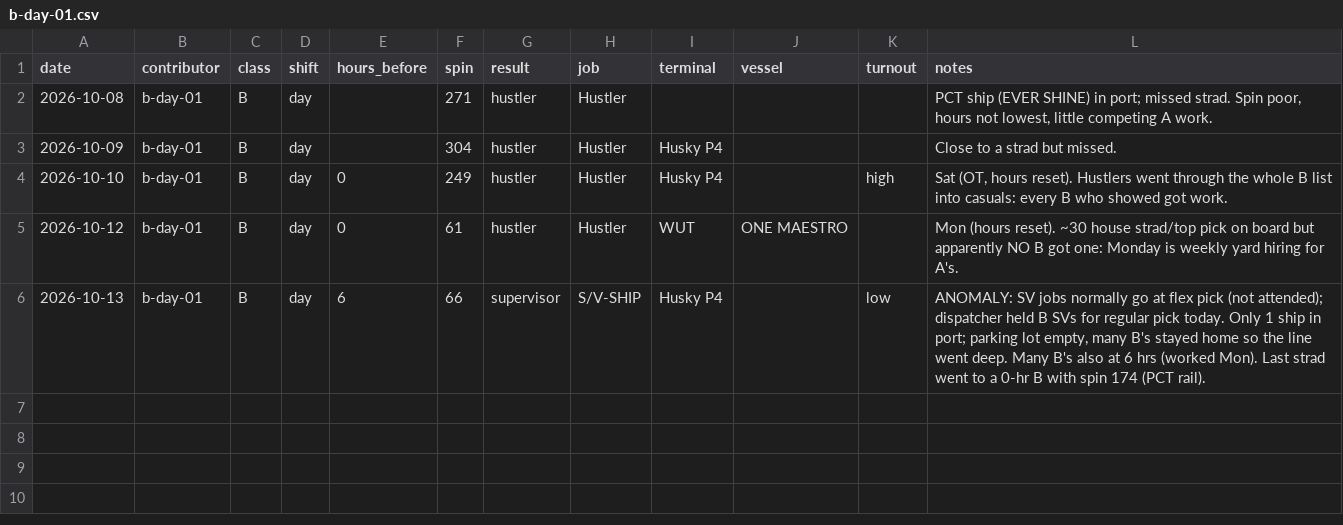
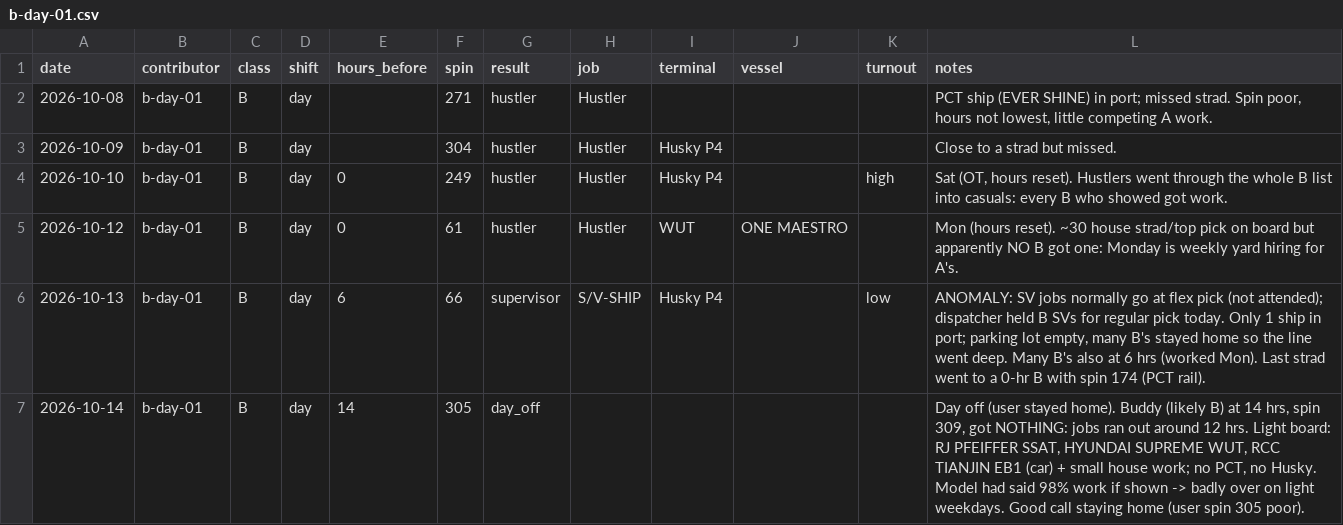
Before and after one commit to TheJoe1990/Ilwu, a CSV file: data/outcomes/b-day-01.csv, drawn as a sheet; the diff names each change by its address in the sheet, - before the commit and + after, or states it on an @@ line.

```diff
--- a/data/outcomes/b-day-01.csv
+++ b/data/outcomes/b-day-01.csv
+row 7: 2026-10-14 | b-day-01 | B | day | 14 | 305 | day_off |  |  |  |  | Day off (user stayed home). Buddy (likely B) at 14 hrs, spin 309, got NOTHING: jobs ran out around 12 hrs. Light board: RJ PFEIFFER SSAT, HYUNDAI SUPREME WUT, RCC TIANJIN EB1 (car) + small house work; no PCT, no Husky. Model had said 98% work if shown -> badly over on light weekdays. Good call staying home (user spin 305 poor).
```
Also changed, not shown: 1 other file.
